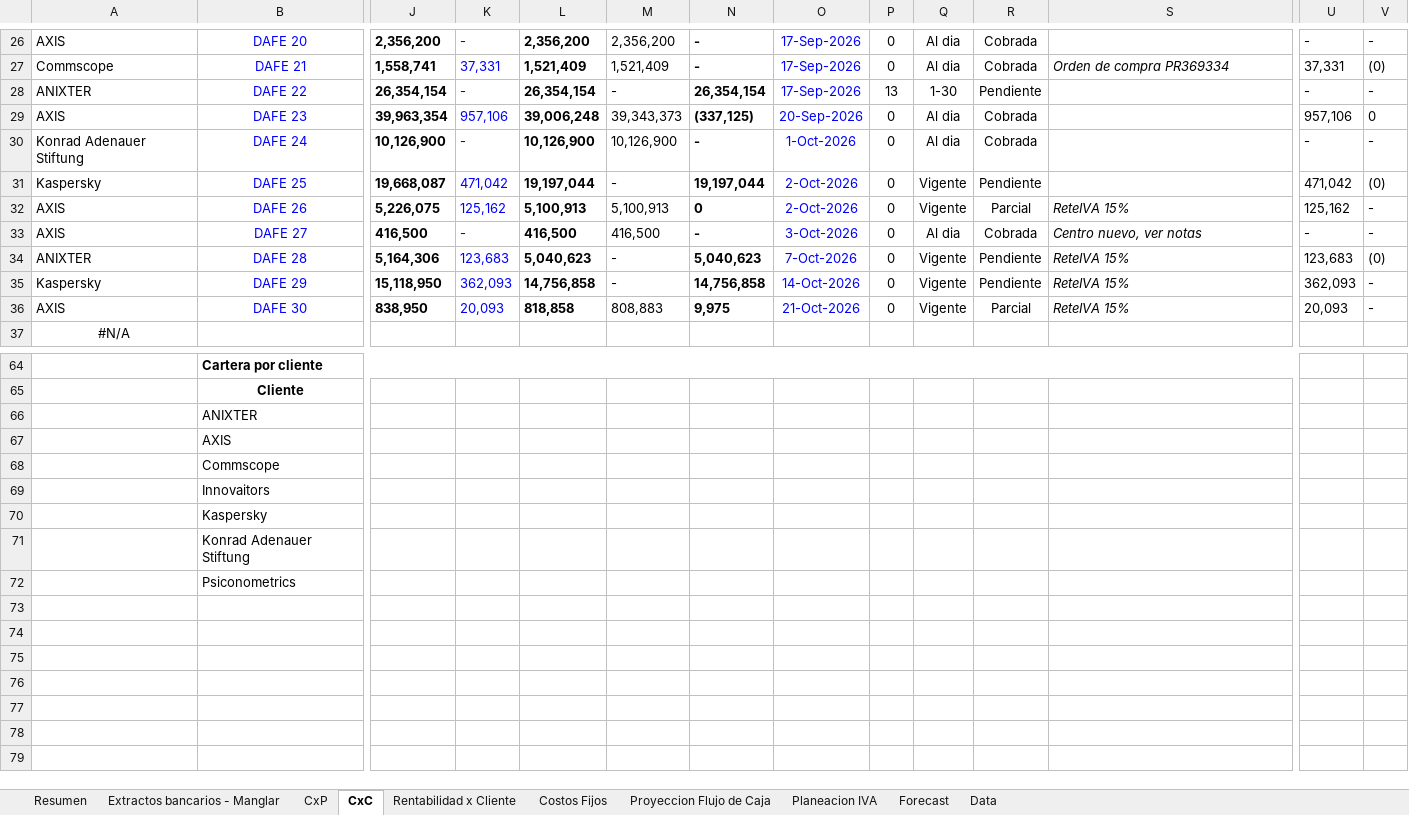
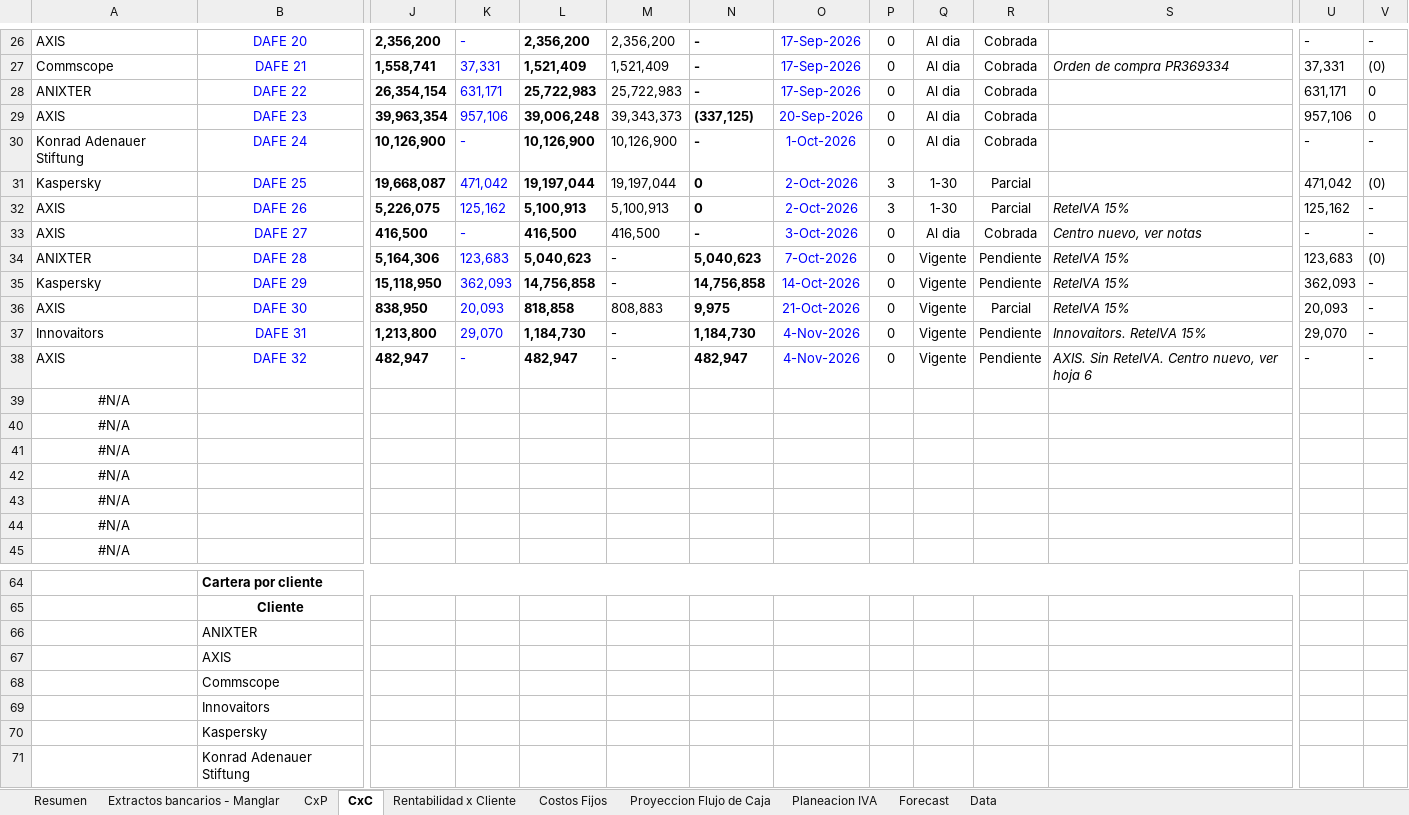
Before and after one commit to santiagomanglar/dashboard-manglar, an Excel workbook: Manglar_Modelo_Financiero.xlsx, sheet CxC, drawn as a sheet; only a part is shown, gaps mark what is left out; the shorter side is filled out with more unchanged rows; values as stored, in another font and other column widths than the file's, no borders; removed rows and columns are numbered as before the commit, all else as after; rows hold the shown columns only; the diff covers the shown part only; the diff names each change by its address in the sheet, - before the commit and + after, or states it on an @@ line.

```diff
--- a/Manglar_Modelo_Financiero.xlsx (sheet CxC)
+++ b/Manglar_Modelo_Financiero.xlsx (sheet CxC)
-K28: -
+K28: 631,171
-L28: 26,354,154
+L28: 25,722,983
-M28: -
+M28: 25,722,983
-N28: 26,354,154
+N28: -
-P28: 13
+P28: 0
-Q28: 1-30
+Q28: Al dia
-R28: Pendiente
+R28: Cobrada
-U28: -
+U28: 631,171
-V28: -
+V28: 0
-M31: -
+M31: 19,197,044
-N31: 19,197,044
+N31: 0
-P31:P32: 0
+P31:P32: 3
-Q31:Q32: Vigente
+Q31:Q32: 1-30
-R31: Pendiente
+R31: Parcial
+row 37: Innovaitors | DAFE 31 | 1,213,800 | 29,070 | 1,184,730 | - | 1,184,730 | 4-Nov-2026 | 0 | Vigente | Pendiente | Innovaitors. ReteIVA 15% | 29,070 | -
+row 38: AXIS | DAFE 32 | 482,947 | - | 482,947 | - | 482,947 | 4-Nov-2026 | 0 | Vigente | Pendiente | AXIS. Sin ReteIVA. Centro nuevo, ver hoja 6 | - | -
+row 39: #N/A
+row 40: #N/A
+row 41: #N/A
+row 42: #N/A
+row 43: #N/A
+row 44: #N/A
-row 66:  | ANIXTER
-row 67:  | AXIS
+row 66:  | ANIXTER
+row 67:  | AXIS
-row 69:  | Innovaitors
-row 70:  | Kaspersky
+row 69:  | Innovaitors
+row 70:  | Kaspersky
```
Also changed, not shown: 3 added rows, 11 removed rows and 2 edited cells elsewhere in this sheet, sheet CxP, sheet Extractos bancarios - Manglar, sheet Data, sheet Proyeccion Flujo de Caja, sheet Resumen, sheet Planeacion IVA, 1 more sheet, formulas that keep their value, charts or pictures.
